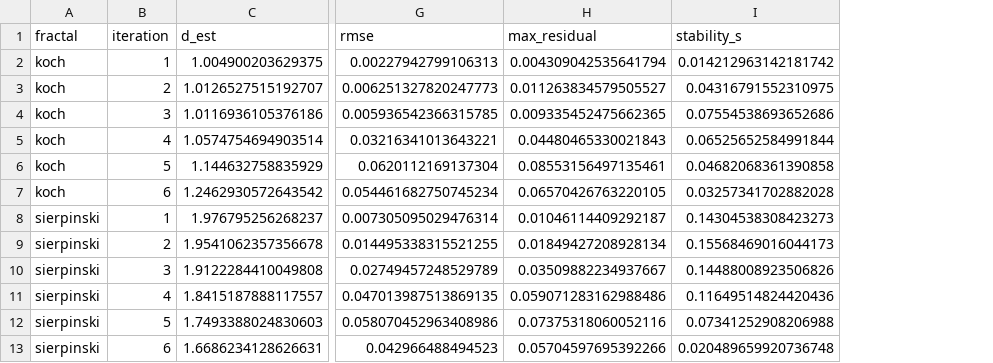
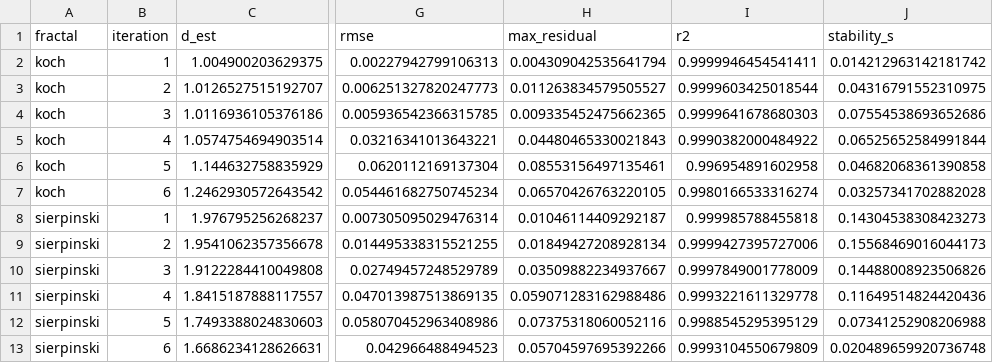
Before and after one commit to cytronicoder/infinity-plus-one, a CSV file: results/iteration_accuracy.csv, drawn as a sheet; only a part is shown, gaps mark what is left out; the diff names each change by its address in the sheet, - before the commit and + after, or states it on an @@ line.

```diff
--- a/results/iteration_accuracy.csv
+++ b/results/iteration_accuracy.csv
+column I (r2), rows 2-13: 0.9999946454541411 | 0.9999603425018544 | 0.9999641678680303 | 0.9990382000484922 | 0.996954891602958 | 0.9980166533316274 | 0.999985788455818 | 0.9999427395727006 | 0.9997849001778009 | 0.9993221611329778 | 0.9988545295395129 | 0.9993104550679809
```
Also changed, not shown: results/koch_all_counts.csv, results/koch_all_density_checks.csv, 11 other files.
